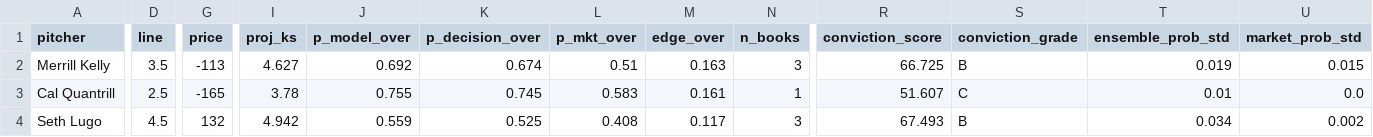
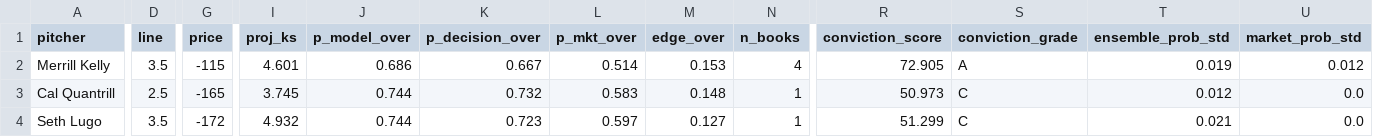
Before and after one commit to Msuresh32/pitcherKModel, a CSV file: reports/daily/v2_plays_2026-07-17.csv, drawn as a sheet; only a part is shown, gaps mark what is left out; the diff covers the shown part only; the diff names each change by its address in the sheet, - before the commit and + after, or states it on an @@ line.

```diff
--- a/reports/daily/v2_plays_2026-07-17.csv
+++ b/reports/daily/v2_plays_2026-07-17.csv
-G2 (price): -113
+G2 (price): -115
-I2 (proj_ks): 4.627
+I2 (proj_ks): 4.601
-J2 (p_model_over): 0.692
+J2 (p_model_over): 0.686
-K2 (p_decision_over): 0.674
+K2 (p_decision_over): 0.667
-L2 (p_mkt_over): 0.51
+L2 (p_mkt_over): 0.514
-M2 (edge_over): 0.163
+M2 (edge_over): 0.153
-N2 (n_books): 3
+N2 (n_books): 4
-R2 (conviction_score): 66.725
+R2 (conviction_score): 72.905
-S2 (conviction_grade): B
+S2 (conviction_grade): A
-U2 (market_prob_std): 0.015
+U2 (market_prob_std): 0.012
-I3 (proj_ks): 3.78
+I3 (proj_ks): 3.745
-J3 (p_model_over): 0.755
+J3 (p_model_over): 0.744
-K3 (p_decision_over): 0.745
+K3 (p_decision_over): 0.732
-M3 (edge_over): 0.161
+M3 (edge_over): 0.148
-R3 (conviction_score): 51.607
+R3 (conviction_score): 50.973
-T3 (ensemble_prob_std): 0.01
+T3 (ensemble_prob_std): 0.012
-D4 (line): 4.5
+D4 (line): 3.5
-G4 (price): 132
+G4 (price): -172
-I4 (proj_ks): 4.942
+I4 (proj_ks): 4.932
-J4 (p_model_over): 0.559
+J4 (p_model_over): 0.744
-K4 (p_decision_over): 0.525
+K4 (p_decision_over): 0.723
-L4 (p_mkt_over): 0.408
+L4 (p_mkt_over): 0.597
-M4 (edge_over): 0.117
+M4 (edge_over): 0.127
-N4 (n_books): 3
+N4 (n_books): 1
-R4 (conviction_score): 67.493
+R4 (conviction_score): 51.299
-S4 (conviction_grade): B
+S4 (conviction_grade): C
-T4 (ensemble_prob_std): 0.034
+T4 (ensemble_prob_std): 0.021
-U4 (market_prob_std): 0.002
+U4 (market_prob_std): 0.0
```
Also changed, not shown: 1 added row, 1 removed row and 17 edited cells elsewhere in this file, data/daily/v2_predictions_log.csv, reports/daily/v2_hits_paper_2026-07-17.csv, 7 other files.
